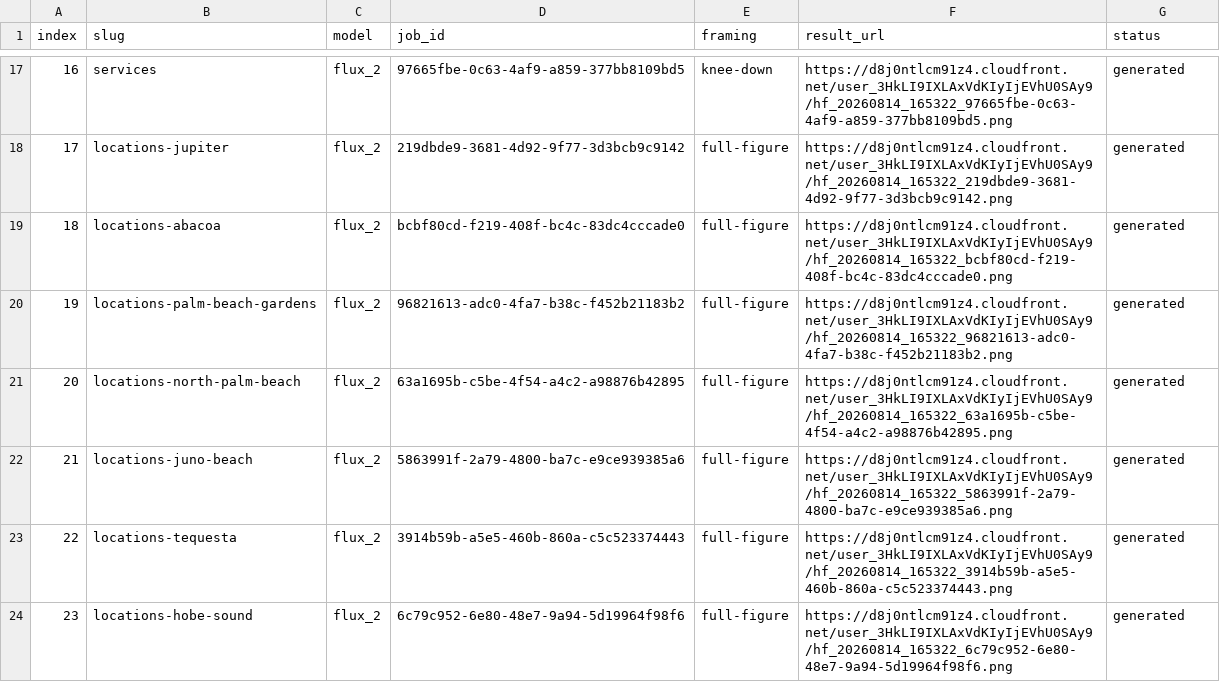
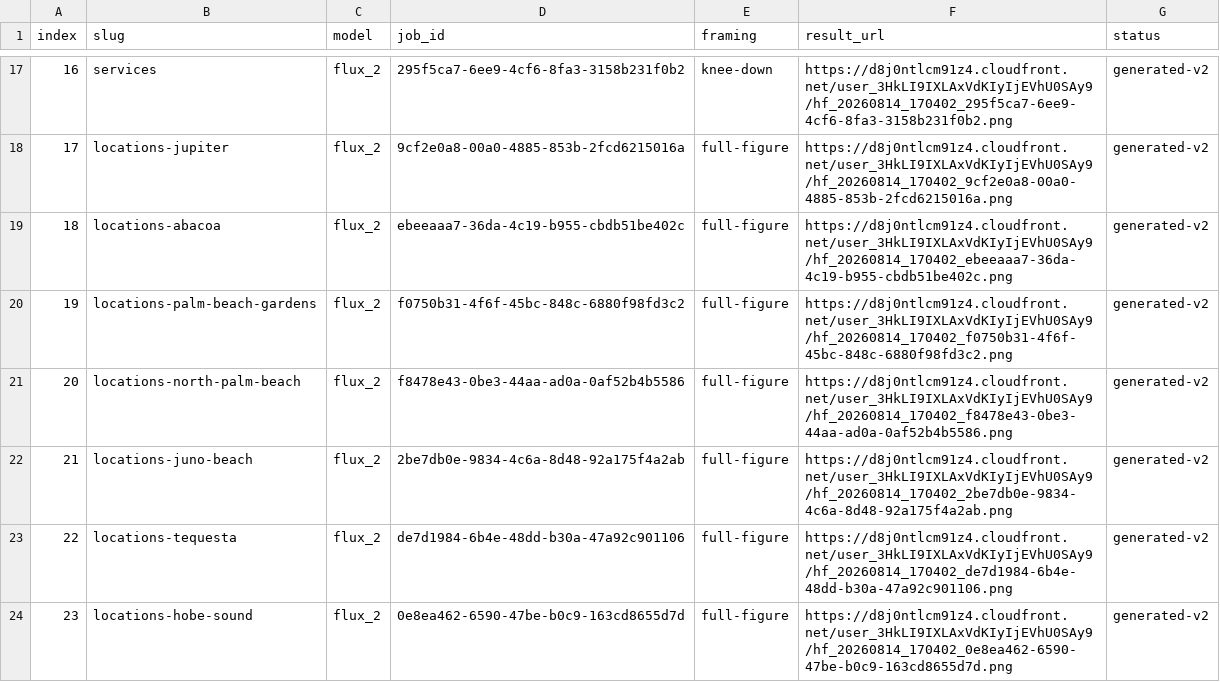
Before and after one commit to Design-of-Man/abacoapodiatry, a TSV file: _dev/atmos-manifest.tsv, drawn as a sheet; only a part is shown, gaps mark what is left out; the diff covers the shown part only.

```diff
--- a/_dev/atmos-manifest.tsv
+++ b/_dev/atmos-manifest.tsv
@@ -17,8 +17,8 @@ index	slug	model	job_id	framing	result_url	status
-16	services	flux_2	97665fbe-0c63-4af9-a859-377bb8109bd5	knee-down	https://d8j0ntlcm91z4.cloudfront.net/user_3HkLI9IXLAxVdKIyIjEVhU0SAy9/hf_20260814_165322_97665fbe-0c63-4af9-a859-377bb8109bd5.png	generated
-17	locations-jupiter	flux_2	219dbde9-3681-4d92-9f77-3d3bcb9c9142	full-figure	https://d8j0ntlcm91z4.cloudfront.net/user_3HkLI9IXLAxVdKIyIjEVhU0SAy9/hf_20260814_165322_219dbde9-3681-4d92-9f77-3d3bcb9c9142.png	generated
-18	locations-abacoa	flux_2	bcbf80cd-f219-408f-bc4c-83dc4cccade0	full-figure	https://d8j0ntlcm91z4.cloudfront.net/user_3HkLI9IXLAxVdKIyIjEVhU0SAy9/hf_20260814_165322_bcbf80cd-f219-408f-bc4c-83dc4cccade0.png	generated
-19	locations-palm-beach-gardens	flux_2	96821613-adc0-4fa7-b38c-f452b21183b2	full-figure	https://d8j0ntlcm91z4.cloudfront.net/user_3HkLI9IXLAxVdKIyIjEVhU0SAy9/hf_20260814_165322_96821613-adc0-4fa7-b38c-f452b21183b2.png	generated
-20	locations-north-palm-beach	flux_2	63a1695b-c5be-4f54-a4c2-a98876b42895	full-figure	https://d8j0ntlcm91z4.cloudfront.net/user_3HkLI9IXLAxVdKIyIjEVhU0SAy9/hf_20260814_165322_63a1695b-c5be-4f54-a4c2-a98876b42895.png	generated
-21	locations-juno-beach	flux_2	5863991f-2a79-4800-ba7c-e9ce939385a6	full-figure	https://d8j0ntlcm91z4.cloudfront.net/user_3HkLI9IXLAxVdKIyIjEVhU0SAy9/hf_20260814_165322_5863991f-2a79-4800-ba7c-e9ce939385a6.png	generated
-22	locations-tequesta	flux_2	3914b59b-a5e5-460b-860a-c5c523374443	full-figure	https://d8j0ntlcm91z4.cloudfront.net/user_3HkLI9IXLAxVdKIyIjEVhU0SAy9/hf_20260814_165322_3914b59b-a5e5-460b-860a-c5c523374443.png	generated
-23	locations-hobe-sound	flux_2	6c79c952-6e80-48e7-9a94-5d19964f98f6	full-figure	https://d8j0ntlcm91z4.cloudfront.net/user_3HkLI9IXLAxVdKIyIjEVhU0SAy9/hf_20260814_165322_6c79c952-6e80-48e7-9a94-5d19964f98f6.png	generated
+16	services	flux_2	295f5ca7-6ee9-4cf6-8fa3-3158b231f0b2	knee-down	https://d8j0ntlcm91z4.cloudfront.net/user_3HkLI9IXLAxVdKIyIjEVhU0SAy9/hf_20260814_170402_295f5ca7-6ee9-4cf6-8fa3-3158b231f0b2.png	generated-v2
+17	locations-jupiter	flux_2	9cf2e0a8-00a0-4885-853b-2fcd6215016a	full-figure	https://d8j0ntlcm91z4.cloudfront.net/user_3HkLI9IXLAxVdKIyIjEVhU0SAy9/hf_20260814_170402_9cf2e0a8-00a0-4885-853b-2fcd6215016a.png	generated-v2
+18	locations-abacoa	flux_2	ebeeaaa7-36da-4c19-b955-cbdb51be402c	full-figure	https://d8j0ntlcm91z4.cloudfront.net/user_3HkLI9IXLAxVdKIyIjEVhU0SAy9/hf_20260814_170402_ebeeaaa7-36da-4c19-b955-cbdb51be402c.png	generated-v2
+19	locations-palm-beach-gardens	flux_2	f0750b31-4f6f-45bc-848c-6880f98fd3c2	full-figure	https://d8j0ntlcm91z4.cloudfront.net/user_3HkLI9IXLAxVdKIyIjEVhU0SAy9/hf_20260814_170402_f0750b31-4f6f-45bc-848c-6880f98fd3c2.png	generated-v2
+20	locations-north-palm-beach	flux_2	f8478e43-0be3-44aa-ad0a-0af52b4b5586	full-figure	https://d8j0ntlcm91z4.cloudfront.net/user_3HkLI9IXLAxVdKIyIjEVhU0SAy9/hf_20260814_170402_f8478e43-0be3-44aa-ad0a-0af52b4b5586.png	generated-v2
+21	locations-juno-beach	flux_2	2be7db0e-9834-4c6a-8d48-92a175f4a2ab	full-figure	https://d8j0ntlcm91z4.cloudfront.net/user_3HkLI9IXLAxVdKIyIjEVhU0SAy9/hf_20260814_170402_2be7db0e-9834-4c6a-8d48-92a175f4a2ab.png	generated-v2
+22	locations-tequesta	flux_2	de7d1984-6b4e-48dd-b30a-47a92c901106	full-figure	https://d8j0ntlcm91z4.cloudfront.net/user_3HkLI9IXLAxVdKIyIjEVhU0SAy9/hf_20260814_170402_de7d1984-6b4e-48dd-b30a-47a92c901106.png	generated-v2
+23	locations-hobe-sound	flux_2	0e8ea462-6590-47be-b0c9-163cd8655d7d	full-figure	https://d8j0ntlcm91z4.cloudfront.net/user_3HkLI9IXLAxVdKIyIjEVhU0SAy9/hf_20260814_170402_0e8ea462-6590-47be-b0c9-163cd8655d7d.png	generated-v2
```
Also changed, not shown: 102 edited cells elsewhere in this file, 2 other files.
